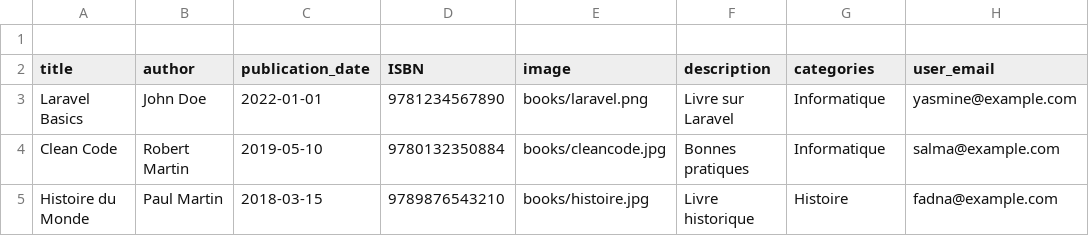
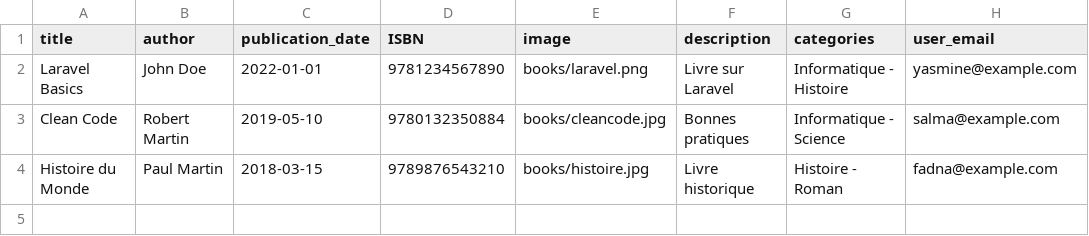
Before and after one commit to yasmineh-d/Reading_List, a CSV file: reading-app/database/seeders/data/books.csv, drawn as a sheet.

Commit message:
update seeders abd blade

```diff
--- a/reading-app/database/seeders/data/books.csv
+++ b/reading-app/database/seeders/data/books.csv
@@ -1,5 +1,4 @@
-
 title,author,publication_date,ISBN,image,description,categories,user_email
-Laravel Basics,John Doe,2022-01-01,9781234567890,books/laravel.png,Livre sur Laravel,Informatique,yasmine@example.com
-Clean Code,Robert Martin,2019-05-10,9780132350884,books/cleancode.jpg,Bonnes pratiques,Informatique,salma@example.com
-Histoire du Monde,Paul Martin,2018-03-15,9789876543210,books/histoire.jpg,Livre historique,Histoire,fadna@example.com
+Laravel Basics,John Doe,2022-01-01,9781234567890,books/laravel.png,Livre sur Laravel,Informatique - Histoire,yasmine@example.com
+Clean Code,Robert Martin,2019-05-10,9780132350884,books/cleancode.jpg,Bonnes pratiques,Informatique - Science,salma@example.com
+Histoire du Monde,Paul Martin,2018-03-15,9789876543210,books/histoire.jpg,Livre historique,Histoire - Roman,fadna@example.com
```
Also changed, not shown: 7 other files.
